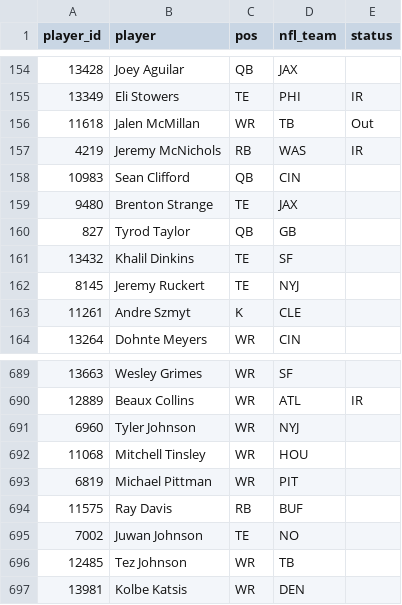
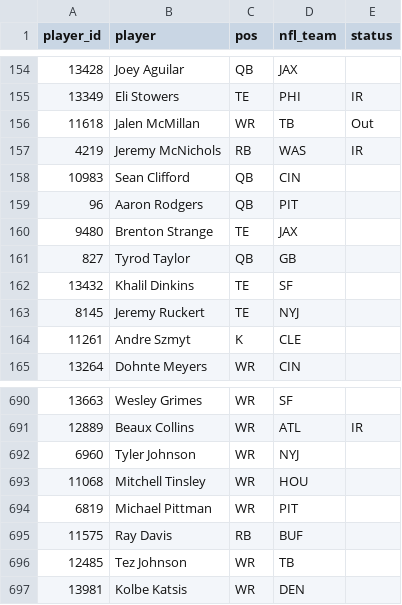
Before and after one commit to mikemartin/fantasy-football-auction-optimizer, a CSV file: data/league/free_agents.csv, drawn as a sheet; only a part is shown, gaps mark what is left out; removed rows and columns are numbered as before the commit, all else as after; the diff names each change by its address in the sheet, - before the commit and + after, or states it on an @@ line.

```diff
--- a/data/league/free_agents.csv
+++ b/data/league/free_agents.csv
+row 159: 96 | Aaron Rodgers | QB | PIT
-row 695: 7002 | Juwan Johnson | TE | NO
```
Also changed, not shown: data/league/results_wk04.csv, data/league/rosters.csv, 1 other file.
